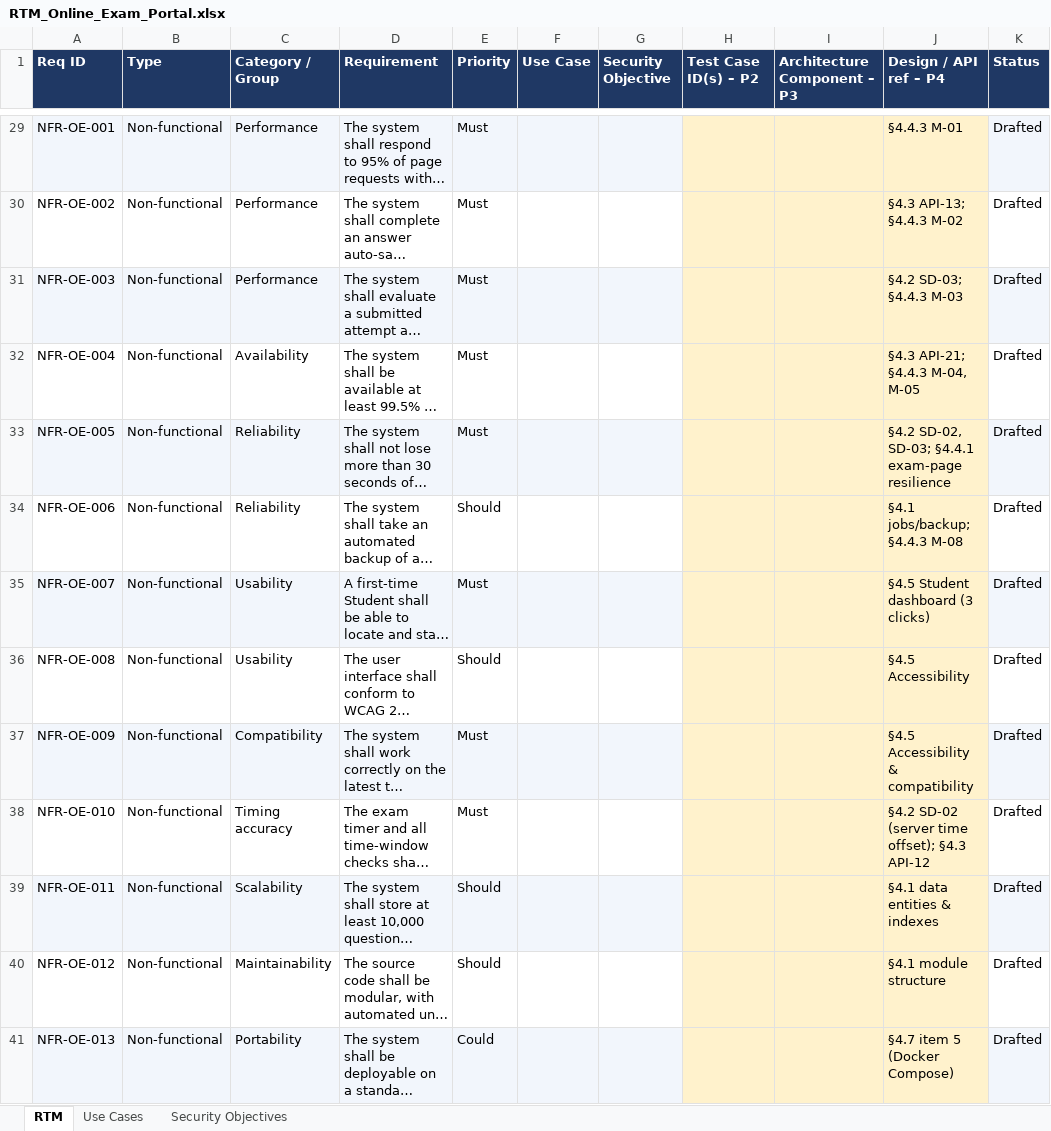
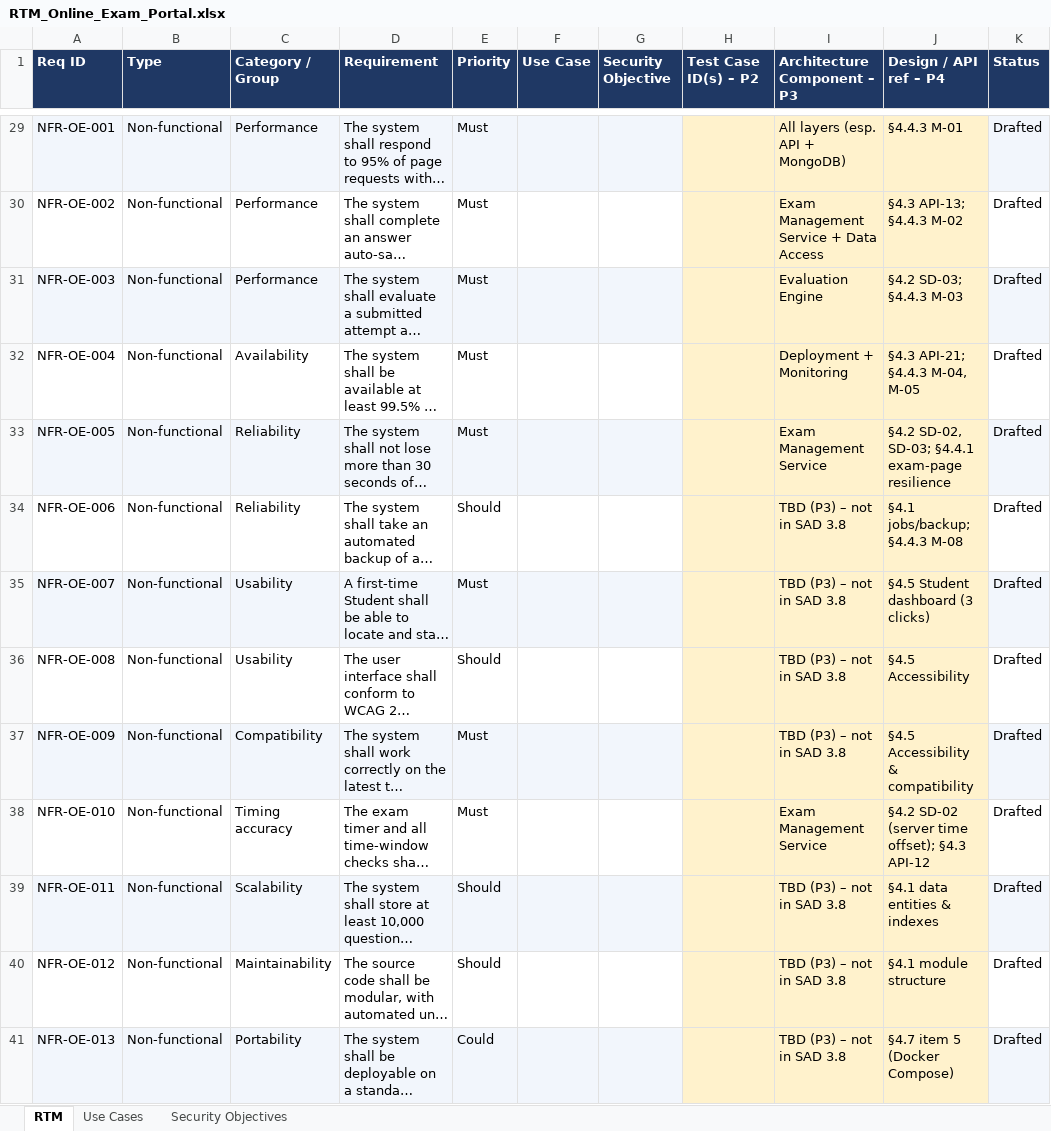
Before and after one commit to SE-Team-06/online-exam-portal-se-miniproject, an Excel workbook: SRS/RTM_Online_Exam_Portal.xlsx, sheet RTM, drawn as a sheet; only a part is shown, gaps mark what is left out; long unchanged cells end in …; values as stored, in another font and other column widths than the file's, no borders; the diff covers the shown part only; the diff names each change by its address in the sheet, - before the commit and + after, or states it on an @@ line.

Commit message:
RTM: add architecture components (P3)

```diff
--- a/SRS/RTM_Online_Exam_Portal.xlsx (sheet RTM)
+++ b/SRS/RTM_Online_Exam_Portal.xlsx (sheet RTM)
-I29 (Architecture Component – P3): (empty)
+I29 (Architecture Component – P3): All layers (esp. API + MongoDB)
-I30 (Architecture Component – P3): (empty)
+I30 (Architecture Component – P3): Exam Management Service + Data Access
-I31 (Architecture Component – P3): (empty)
+I31 (Architecture Component – P3): Evaluation Engine
-I32 (Architecture Component – P3): (empty)
+I32 (Architecture Component – P3): Deployment + Monitoring
-I33 (Architecture Component – P3): (empty)
+I33 (Architecture Component – P3): Exam Management Service
-I34:I37 (Architecture Component – P3): (empty)
+I34:I37 (Architecture Component – P3): TBD (P3) – not in SAD 3.8
-I38 (Architecture Component – P3): (empty)
+I38 (Architecture Component – P3): Exam Management Service
-I39:I41 (Architecture Component – P3): (empty)
+I39:I41 (Architecture Component – P3): TBD (P3) – not in SAD 3.8
```
Also changed, not shown: 40 edited cells elsewhere in this sheet.
